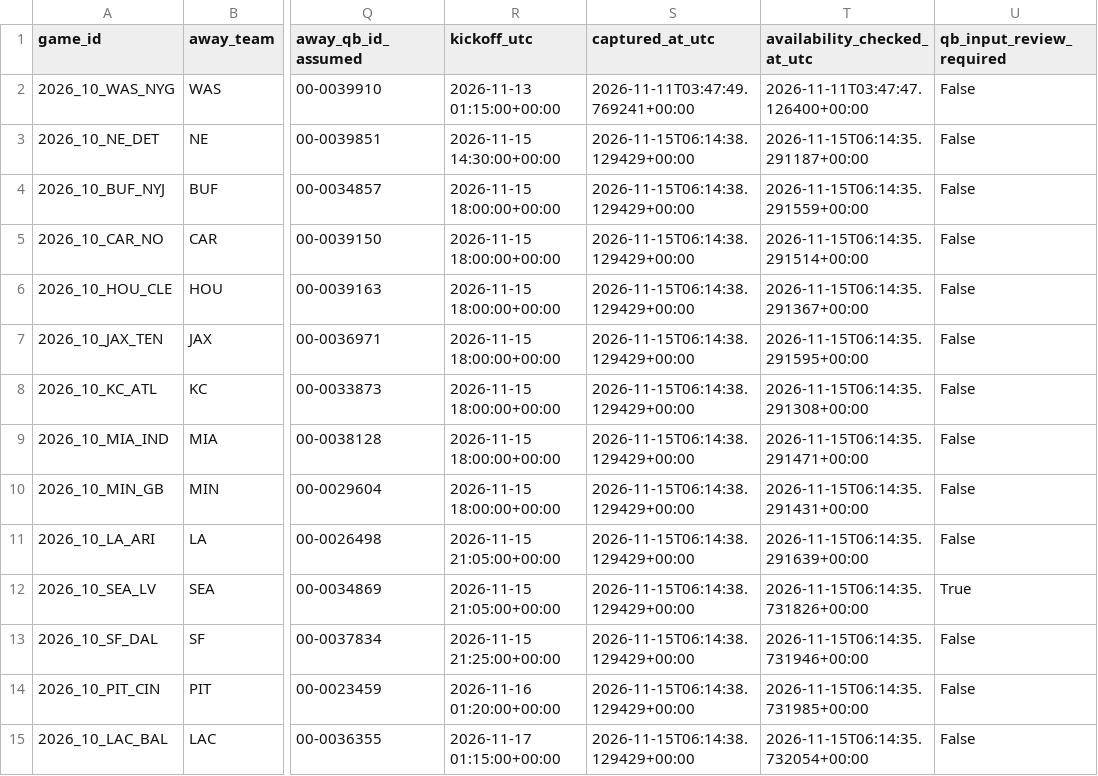
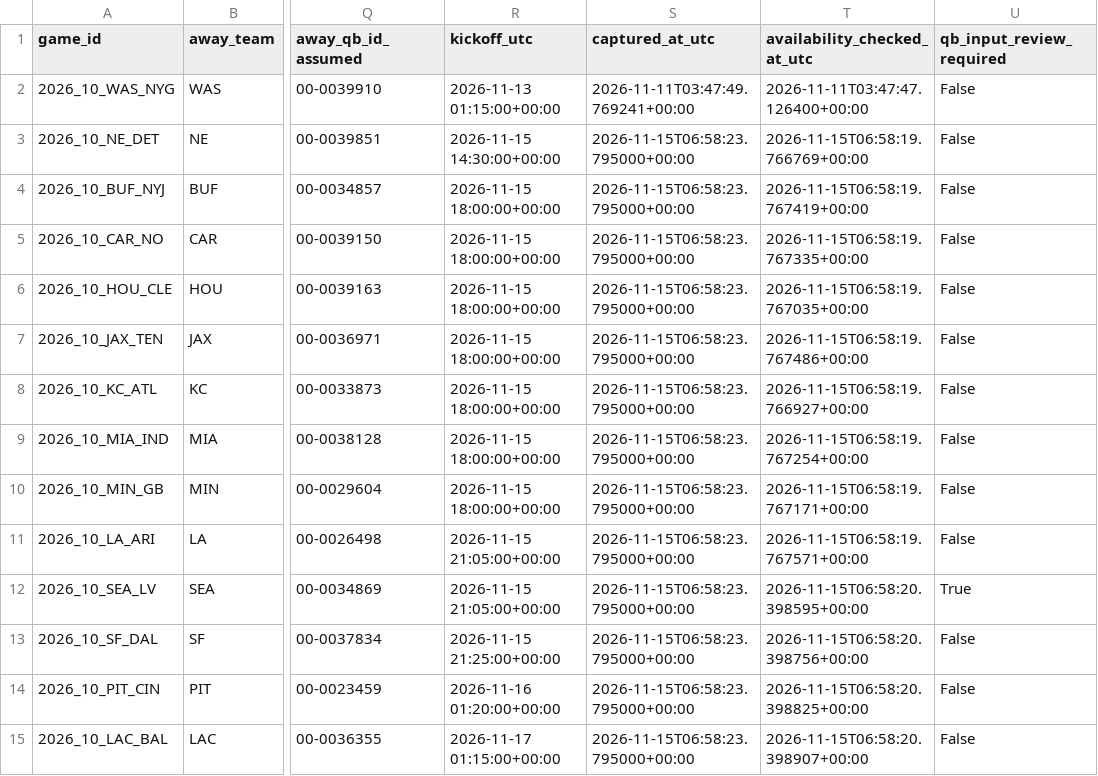
Before and after one commit to bp111301/bp-sports, a CSV file: bp_week5_website_feed.csv, drawn as a sheet; only a part is shown, gaps mark what is left out; the diff names each change by its address in the sheet, - before the commit and + after, or states it on an @@ line.

```diff
--- a/bp_week5_website_feed.csv
+++ b/bp_week5_website_feed.csv
-S3:S15 (captured_at_utc): 2026-11-15T06:14:38.129429+00:00
+S3:S15 (captured_at_utc): 2026-11-15T06:58:23.795000+00:00
-T3 (availability_checked_at_utc): 2026-11-15T06:14:35.291187+00:00
+T3 (availability_checked_at_utc): 2026-11-15T06:58:19.766769+00:00
-T4 (availability_checked_at_utc): 2026-11-15T06:14:35.291559+00:00
+T4 (availability_checked_at_utc): 2026-11-15T06:58:19.767419+00:00
-T5 (availability_checked_at_utc): 2026-11-15T06:14:35.291514+00:00
+T5 (availability_checked_at_utc): 2026-11-15T06:58:19.767335+00:00
-T6 (availability_checked_at_utc): 2026-11-15T06:14:35.291367+00:00
+T6 (availability_checked_at_utc): 2026-11-15T06:58:19.767035+00:00
-T7 (availability_checked_at_utc): 2026-11-15T06:14:35.291595+00:00
+T7 (availability_checked_at_utc): 2026-11-15T06:58:19.767486+00:00
-T8 (availability_checked_at_utc): 2026-11-15T06:14:35.291308+00:00
+T8 (availability_checked_at_utc): 2026-11-15T06:58:19.766927+00:00
-T9 (availability_checked_at_utc): 2026-11-15T06:14:35.291471+00:00
+T9 (availability_checked_at_utc): 2026-11-15T06:58:19.767254+00:00
-T10 (availability_checked_at_utc): 2026-11-15T06:14:35.291431+00:00
+T10 (availability_checked_at_utc): 2026-11-15T06:58:19.767171+00:00
-T11 (availability_checked_at_utc): 2026-11-15T06:14:35.291639+00:00
+T11 (availability_checked_at_utc): 2026-11-15T06:58:19.767571+00:00
-T12 (availability_checked_at_utc): 2026-11-15T06:14:35.731826+00:00
+T12 (availability_checked_at_utc): 2026-11-15T06:58:20.398595+00:00
-T13 (availability_checked_at_utc): 2026-11-15T06:14:35.731946+00:00
+T13 (availability_checked_at_utc): 2026-11-15T06:58:20.398756+00:00
-T14 (availability_checked_at_utc): 2026-11-15T06:14:35.731985+00:00
+T14 (availability_checked_at_utc): 2026-11-15T06:58:20.398825+00:00
-T15 (availability_checked_at_utc): 2026-11-15T06:14:35.732054+00:00
+T15 (availability_checked_at_utc): 2026-11-15T06:58:20.398907+00:00
```
Also changed, not shown: data/current/website_feed.csv, data/ledger/prediction_ledger.csv, 4 other files.
